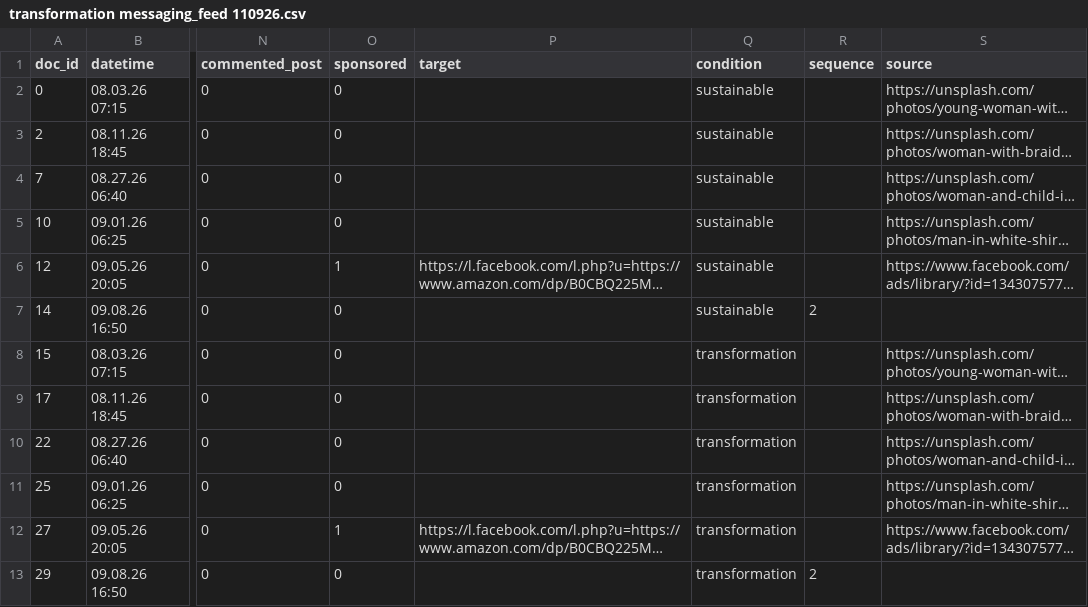
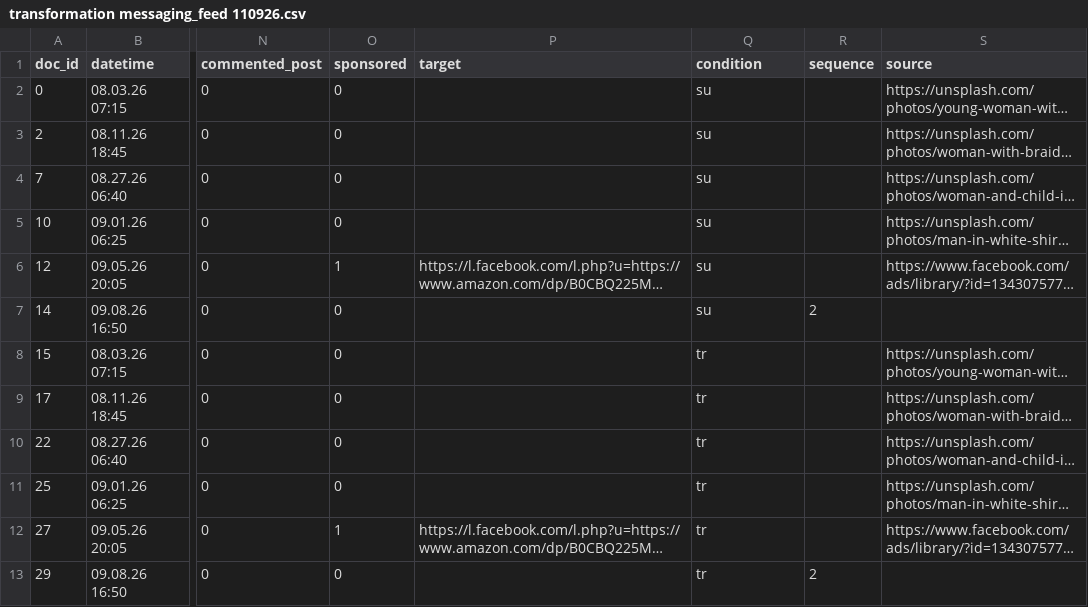
Before and after one commit to majafors/DICE, a CSV file: transformation messaging_feed 110926.csv, drawn as a sheet; only a part is shown, gaps mark what is left out; long unchanged cells end in …; the diff names each change by its address in the sheet, - before the commit and + after, or states it on an @@ line.

Commit message:
Add files via upload

```diff
--- a/transformation messaging_feed 110926.csv
+++ b/transformation messaging_feed 110926.csv
-Q2:Q7 (condition): sustainable
+Q2:Q7 (condition): su
-Q8:Q13 (condition): transformation
+Q8:Q13 (condition): tr
```
